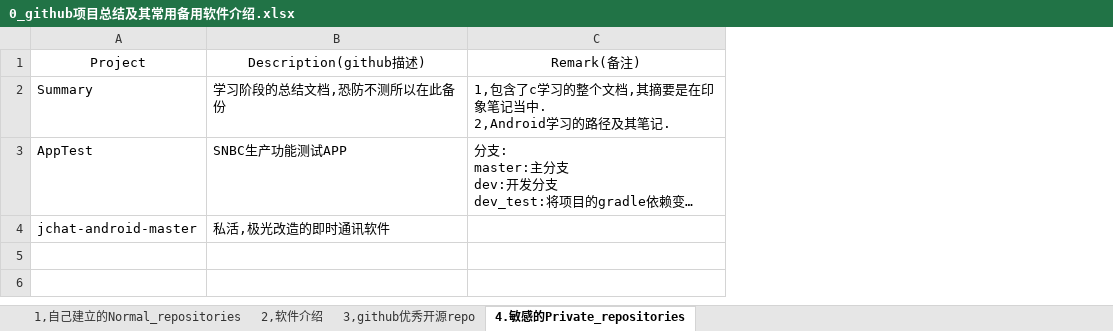
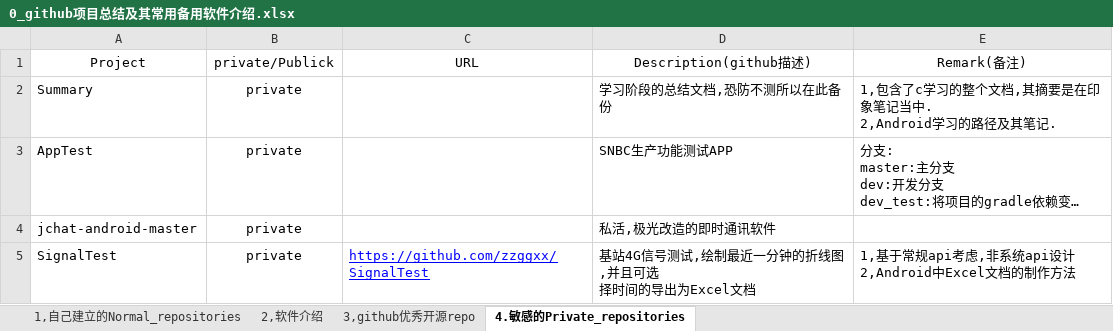
Before and after one commit to zzggxx/Summary, an Excel workbook: 0_github项目总结及其常用备用软件介绍.xlsx, sheet 4.敏感的Private_repositories, drawn as a sheet; long unchanged cells end in …; values as stored, in another font and other column widths than the file's, no borders; ↵ is a line break in a cell; the diff names each change by its address in the sheet, - before the commit and + after, or states it on an @@ line.

Commit message:
backup

```diff
--- a/0_github项目总结及其常用备用软件介绍.xlsx (sheet 4.敏感的Private_repositories)
+++ b/0_github项目总结及其常用备用软件介绍.xlsx (sheet 4.敏感的Private_repositories)
+column B (private/Publick), rows 2-4: all private
+column C (URL), empty
+row 5: SignalTest | private | https://github.com/zzggxx/SignalTest | 基站4G信号测试,绘制最近一分钟的折线图,并且可选 ↵ 择时间的导出为Excel文档 | 1,基于常规api考虑,非系统api设计 ↵ 2,Android中Excel文档的制作方法
```
Also changed, not shown: sheet 1,自己建立的Normal_repositories.
